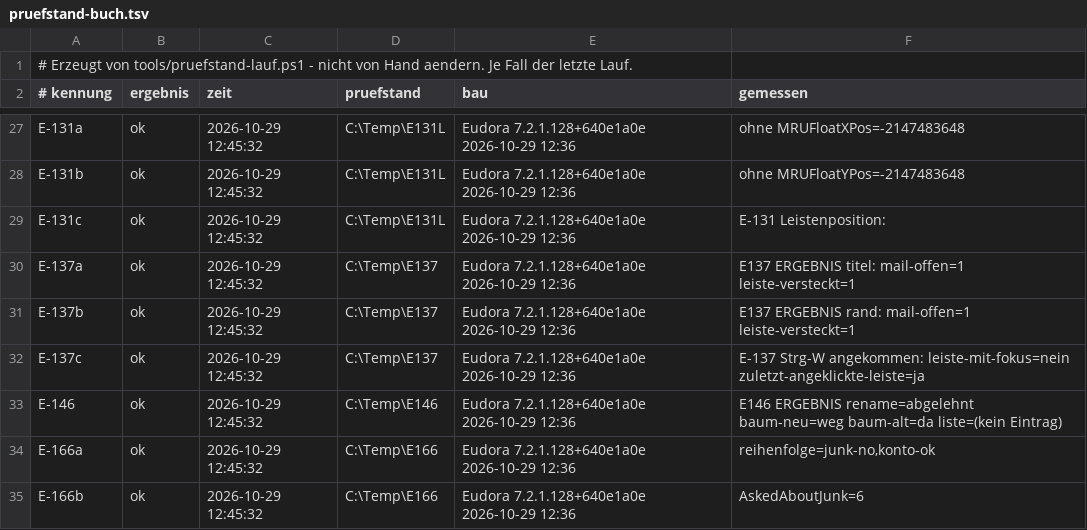
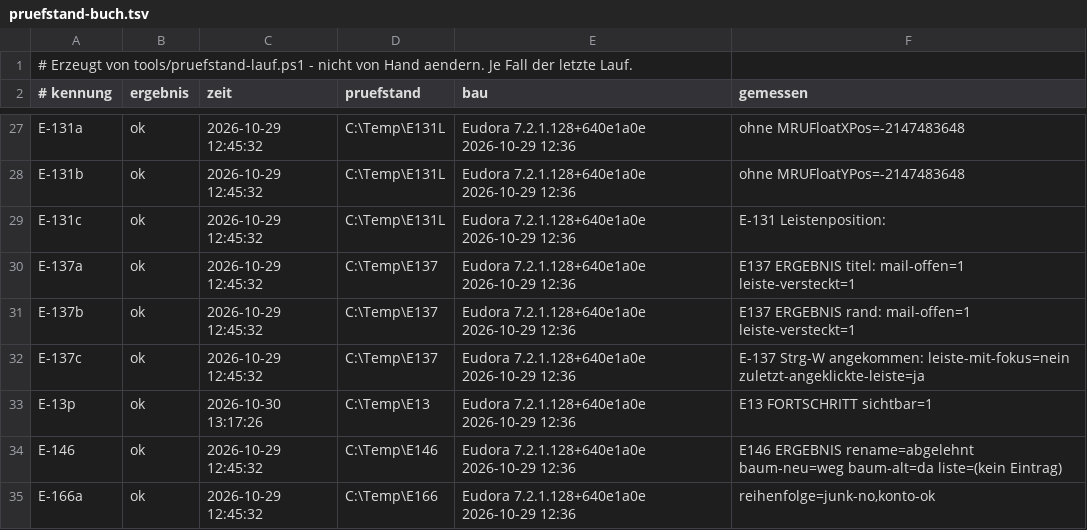
Before and after one commit to HansWurst81675/Eudora7.2, a TSV file: Intern/pruefstand-buch.tsv, drawn as a sheet; only a part is shown, gaps mark what is left out; the shorter side is filled out with more unchanged rows.

```diff
--- a/Intern/pruefstand-buch.tsv
+++ b/Intern/pruefstand-buch.tsv
@@ -32,2 +32,3 @@ E-137b	ok	2026-10-29 12:45:32	C:\Temp\E137	Eudora 7.2.1.128+640e1a0e 2026-10-29
 E-137c	ok	2026-10-29 12:45:32	C:\Temp\E137	Eudora 7.2.1.128+640e1a0e 2026-10-29 12:36	E-137 Strg-W angekommen: leiste-mit-fokus=nein zuletzt-angeklickte-leiste=ja
+E-13p	ok	2026-10-30 13:17:26	C:\Temp\E13	Eudora 7.2.1.128+640e1a0e 2026-10-29 12:36	E13 FORTSCHRITT sichtbar=1
 E-146	ok	2026-10-29 12:45:32	C:\Temp\E146	Eudora 7.2.1.128+640e1a0e 2026-10-29 12:36	E146 ERGEBNIS rename=abgelehnt baum-neu=weg baum-alt=da liste=(kein Eintrag)
```
Also changed, not shown: 17 other files.
